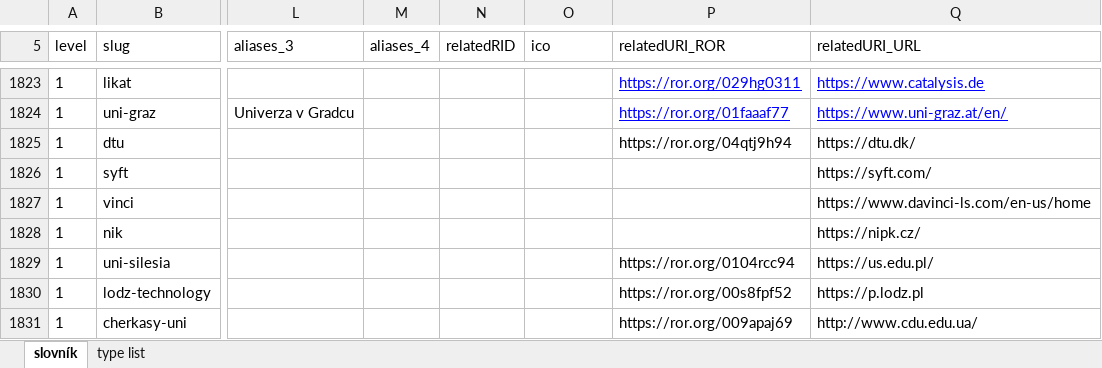
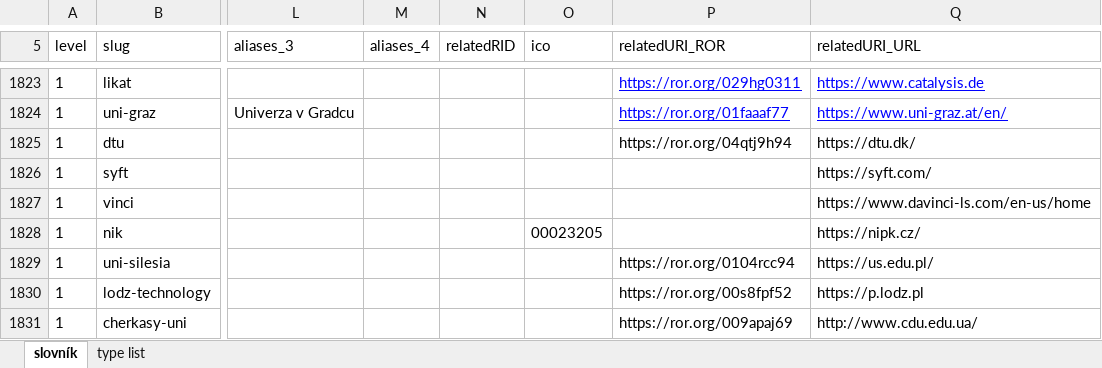
Before and after one commit to Narodni-repozitar/nr-taxonomies, an Excel workbook: data/excel/institutions.xlsx, sheet slovník, drawn as a sheet; only a part is shown, gaps mark what is left out; values as stored, in another font and other column widths than the file's, no borders; conditional formats not drawn; the diff names each change by its address in the sheet, - before the commit and + after, or states it on an @@ line.

Commit message:
ico is back
ico is back protoze to maji proste duplicitne. nemelo by vadit

```diff
--- a/data/excel/institutions.xlsx (sheet slovník)
+++ b/data/excel/institutions.xlsx (sheet slovník)
-O1828 (ico): (empty)
+O1828 (ico): 00023205
```
